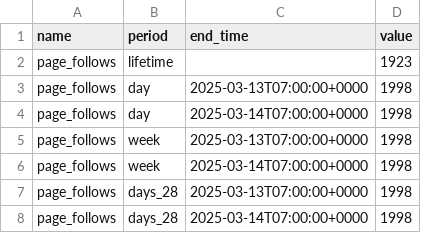
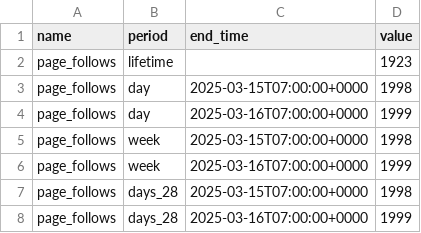
Before and after one commit to faysalfahim/Social-Media-Analytics, a CSV file: CSVs/page_follows.csv, drawn as a sheet.

```diff
--- a/CSVs/page_follows.csv
+++ b/CSVs/page_follows.csv
@@ -2,7 +2,7 @@
 "page_follows","lifetime",,1923
-"page_follows","day","2025-03-13T07:00:00+0000",1998
-"page_follows","day","2025-03-14T07:00:00+0000",1998
-"page_follows","week","2025-03-13T07:00:00+0000",1998
-"page_follows","week","2025-03-14T07:00:00+0000",1998
-"page_follows","days_28","2025-03-13T07:00:00+0000",1998
-"page_follows","days_28","2025-03-14T07:00:00+0000",1998
+"page_follows","day","2025-03-15T07:00:00+0000",1998
+"page_follows","day","2025-03-16T07:00:00+0000",1999
+"page_follows","week","2025-03-15T07:00:00+0000",1998
+"page_follows","week","2025-03-16T07:00:00+0000",1999
+"page_follows","days_28","2025-03-15T07:00:00+0000",1998
+"page_follows","days_28","2025-03-16T07:00:00+0000",1999
```
Also changed, not shown: CSVs/page_fans_city.csv, CSVs/page_fans_country.csv, 8 other files.
